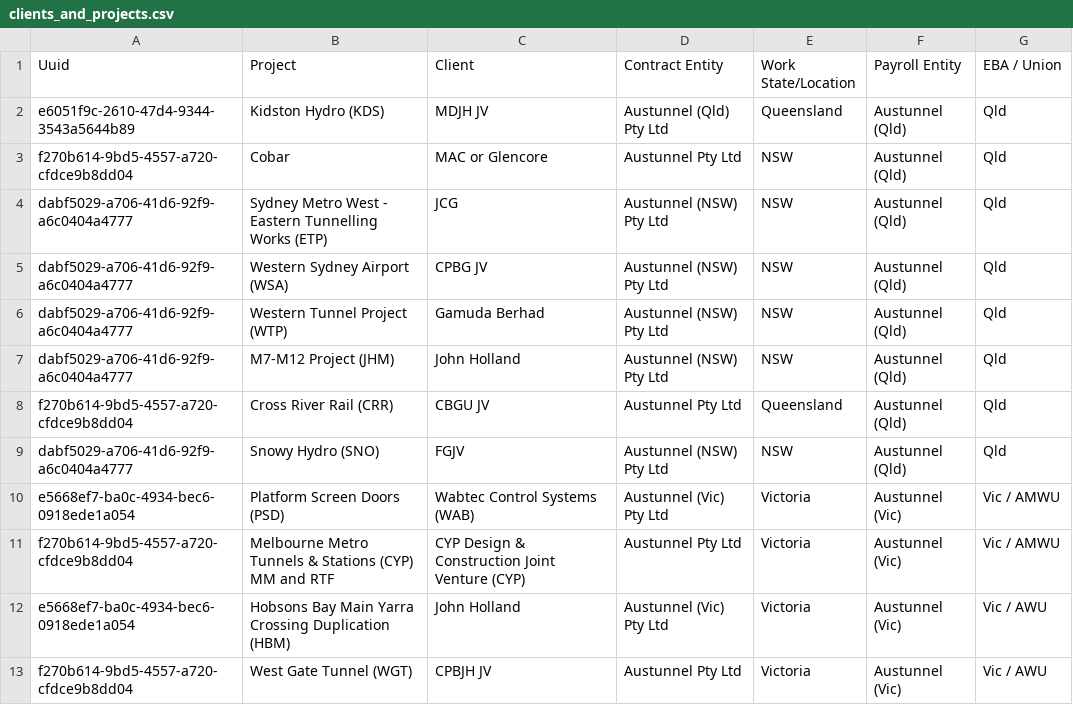
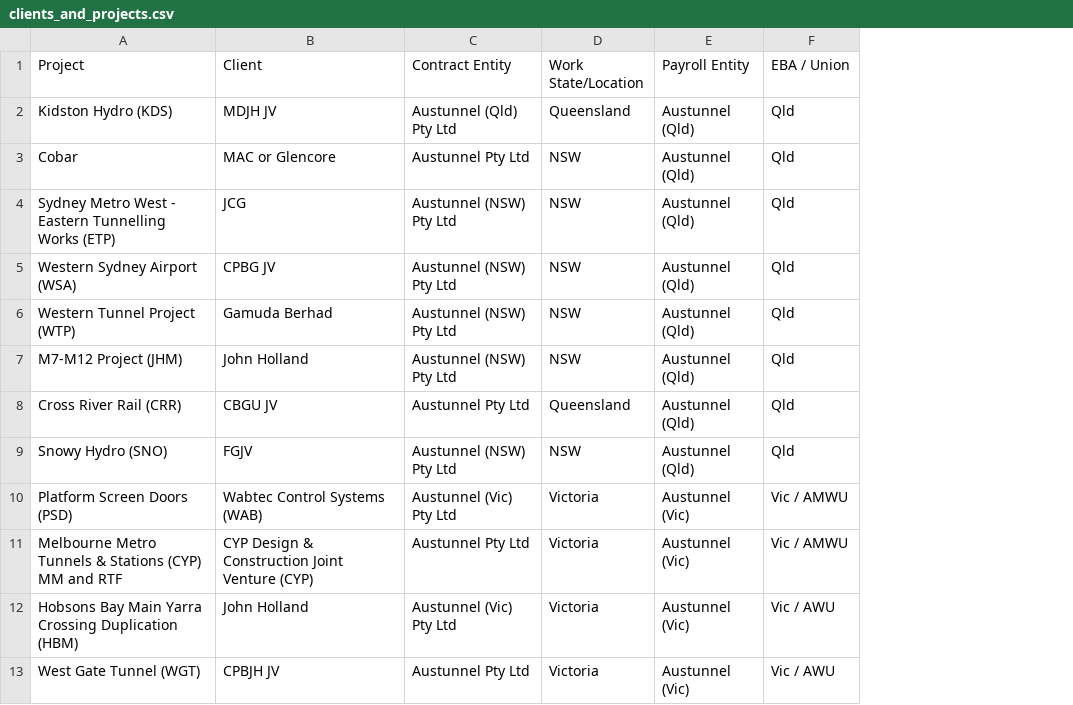
Before and after one commit to pankshiks/LN-Ville-make.com, a CSV file: data/clients_and_projects.csv, drawn as a sheet; the diff names each change by its address in the sheet, - before the commit and + after, or states it on an @@ line.

Commit message:
dynamic header and clients mapping

```diff
--- a/data/clients_and_projects.csv
+++ b/data/clients_and_projects.csv
-column A (Uuid), rows 2-13: e6051f9c-2610-47d4-9344-3543a5644b89 | f270b614-9bd5-4557-a720-cfdce9b8dd04 | dabf5029-a706-41d6-92f9-a6c0404a4777 | dabf5029-a706-41d6-92f9-a6c0404a4777 | dabf5029-a706-41d6-92f9-a6c0404a4777 | dabf5029-a706-41d6-92f9-a6c0404a4777 | f270b614-9bd5-4557-a720-cfdce9b8dd04 | dabf5029-a706-41d6-92f9-a6c0404a4777 | e5668ef7-ba0c-4934-bec6-0918ede1a054 | f270b614-9bd5-4557-a720-cfdce9b8dd04 | e5668ef7-ba0c-4934-bec6-0918ede1a054 | f270b614-9bd5-4557-a720-cfdce9b8dd04
```
Also changed, not shown: 7 other files.
